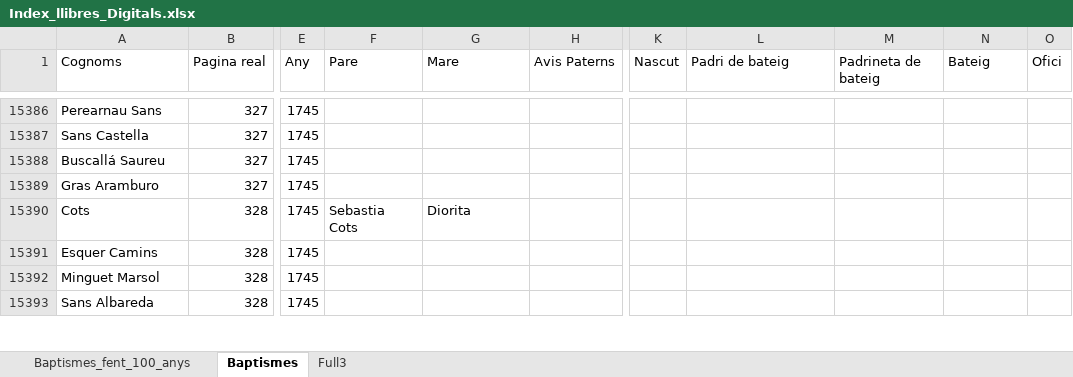
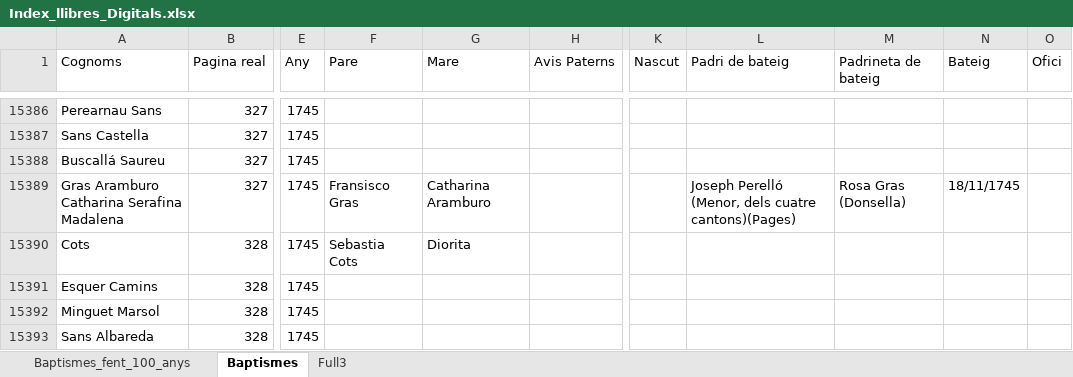
Before and after one commit to arbreFamiliar/DadesGenerals, an Excel workbook: Bisbats/Catalunya/Tarragona/Arbeca/Sagraments/Baptismes/Excel/Index_llibres_Digitals.xlsx, sheet Baptismes, drawn as a sheet; only a part is shown, gaps mark what is left out; values as stored, in another font and other column widths than the file's, no cell formats; the diff covers the shown part only; the diff names each change by its address in the sheet, - before the commit and + after, or states it on an @@ line.

Commit message:
Afegint dades baptismes Arbeca

```diff
--- a/Bisbats/Catalunya/Tarragona/Arbeca/Sagraments/Baptismes/Excel/Index_llibres_Digitals.xlsx (sheet Baptismes)
+++ b/Bisbats/Catalunya/Tarragona/Arbeca/Sagraments/Baptismes/Excel/Index_llibres_Digitals.xlsx (sheet Baptismes)
-A15389 (Cognoms): Gras Aramburo
+A15389 (Cognoms): Gras Aramburo Catharina Serafina Madalena
-F15389 (Pare): (empty)
+F15389 (Pare): Fransisco Gras
-G15389 (Mare): (empty)
+G15389 (Mare): Catharina Aramburo
-L15389 (Padri de bateig): (empty)
+L15389 (Padri de bateig): Joseph Perelló (Menor, dels cuatre cantons)(Pages)
-M15389 (Padrineta de bateig): (empty)
+M15389 (Padrineta de bateig): Rosa Gras (Donsella)
-N15389 (Bateig): (empty)
+N15389 (Bateig): 18/11/1745
```
Also changed, not shown: 6 added rows and 1119 edited cells elsewhere in this sheet, cell formats.
